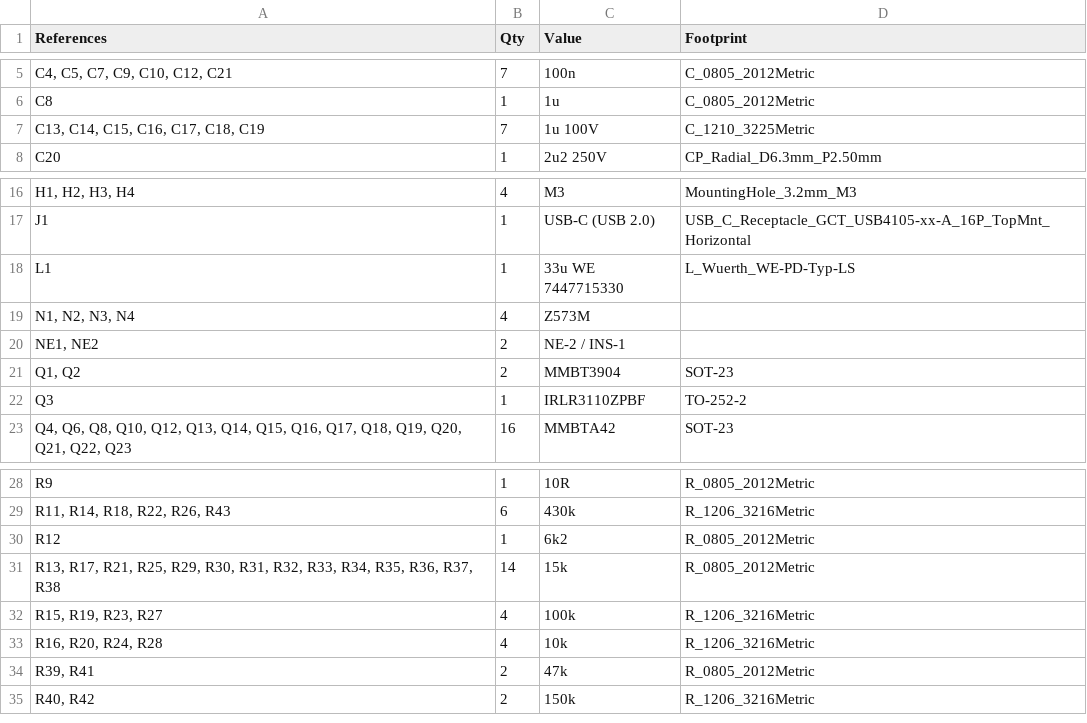
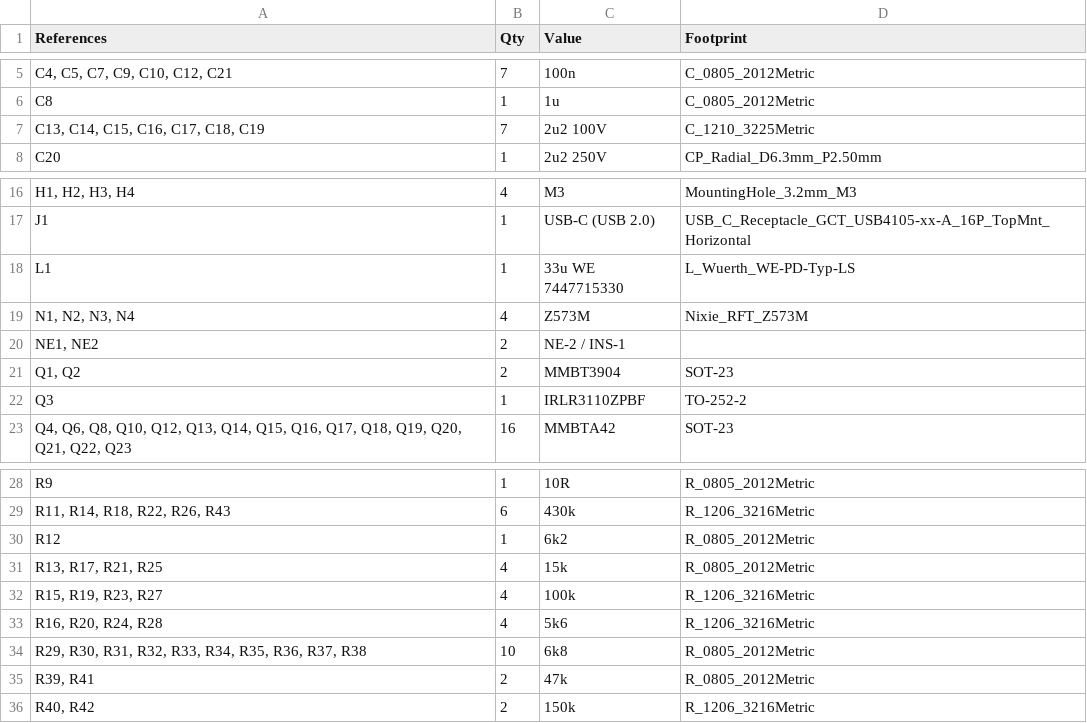
Before and after one commit to ScaleDIN/electroNIX-ESP32, a CSV file: hardware/electroNIX-USB/electroNIX-USB-4tube-bom.csv, drawn as a sheet; only a part is shown, gaps mark what is left out; the diff names each change by its address in the sheet, - before the commit and + after, or states it on an @@ line.

```diff
--- a/hardware/electroNIX-USB/electroNIX-USB-4tube-bom.csv
+++ b/hardware/electroNIX-USB/electroNIX-USB-4tube-bom.csv
-C7 (Value): 1u 100V
+C7 (Value): 2u2 100V
-D19 (Footprint): (empty)
+D19 (Footprint): Nixie_RFT_Z573M
-A31 (References): R13, R17, R21, R25, R29, R30, R31, R32, R33, R34, R35, R36, R37, R38
+A31 (References): R13, R17, R21, R25
-B31 (Qty): 14
+B31 (Qty): 4
-C33 (Value): 10k
+C33 (Value): 5k6
+row 34: R29, R30, R31, R32, R33, R34, R35, R36, R37, R38 | 10 | 6k8 | R_0805_2012Metric
```
Also changed, not shown: hardware/electroNIX-USB/electroNIX-USB-6tube-bom.csv, 17 other files.
